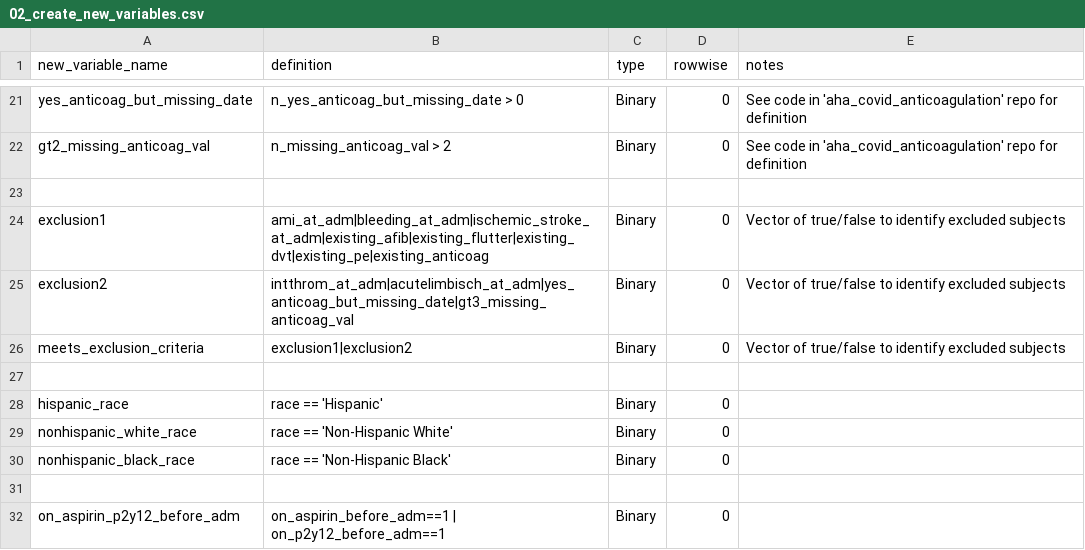
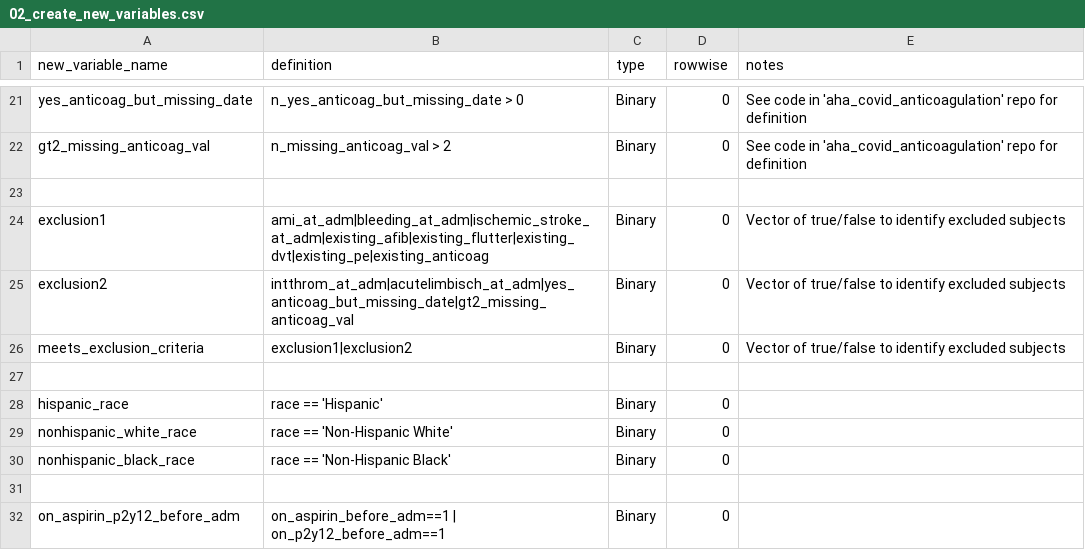
Before and after one commit to rsoren/aha_covid_dataprep_specs, a CSV file: 02_create_new_variables.csv, drawn as a sheet; only a part is shown, gaps mark what is left out.

Commit message:
Update 02_create_new_variables.csv

```diff
--- a/02_create_new_variables.csv
+++ b/02_create_new_variables.csv
@@ -24,3 +24,3 @@ gt2_missing_anticoag_val,"n_missing_anticoag_val > 2","Binary",0,"See code in 'a
 exclusion1,"ami_at_adm|bleeding_at_adm|ischemic_stroke_at_adm|existing_afib|existing_flutter|existing_dvt|existing_pe|existing_anticoag","Binary",0,"Vector of true/false to identify excluded subjects"
-exclusion2,"intthrom_at_adm|acutelimbisch_at_adm|yes_anticoag_but_missing_date|gt3_missing_anticoag_val","Binary",0,"Vector of true/false to identify excluded subjects"
+exclusion2,"intthrom_at_adm|acutelimbisch_at_adm|yes_anticoag_but_missing_date|gt2_missing_anticoag_val","Binary",0,"Vector of true/false to identify excluded subjects"
 meets_exclusion_criteria,"exclusion1|exclusion2","Binary",0,"Vector of true/false to identify excluded subjects"
```
